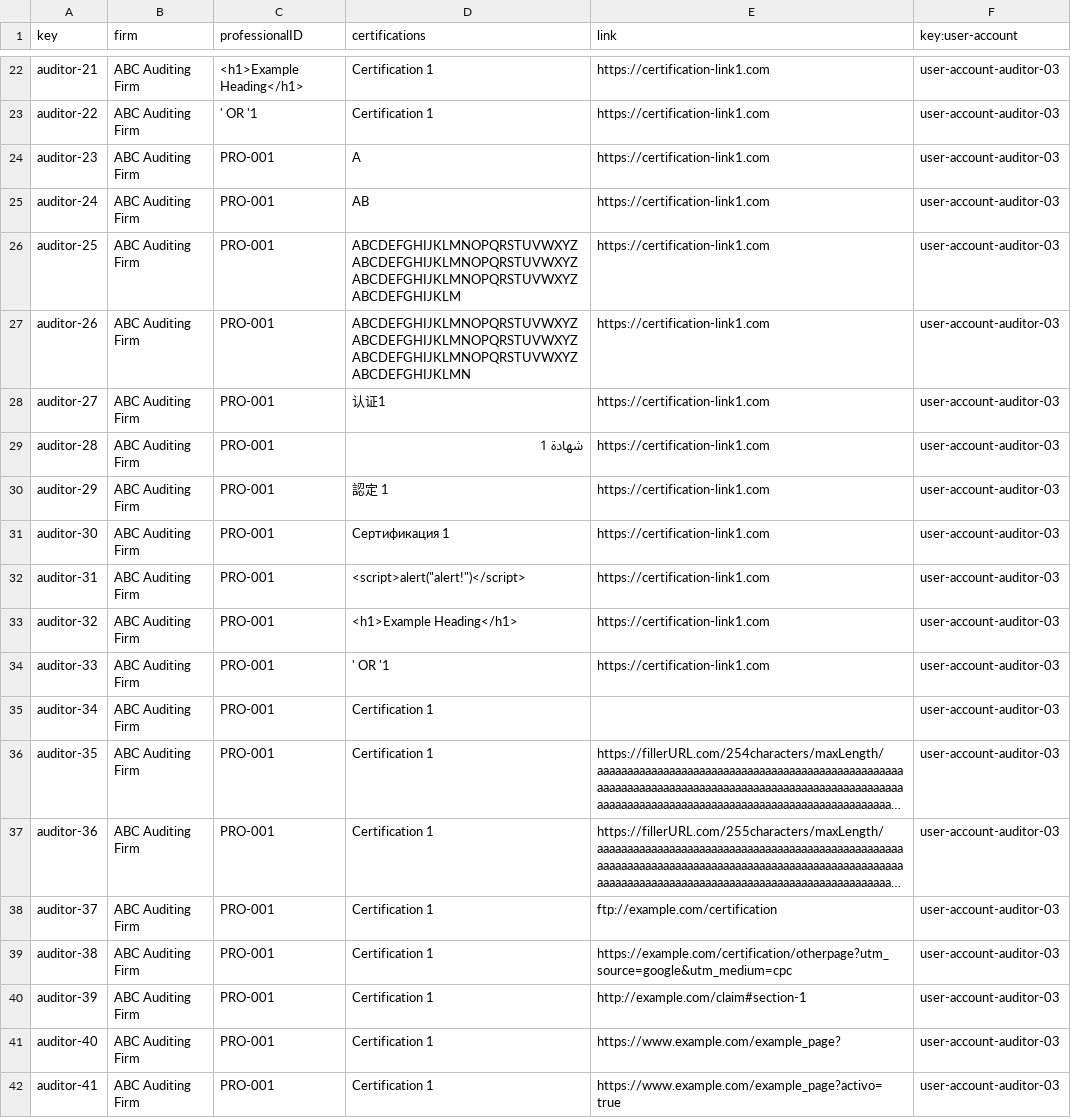
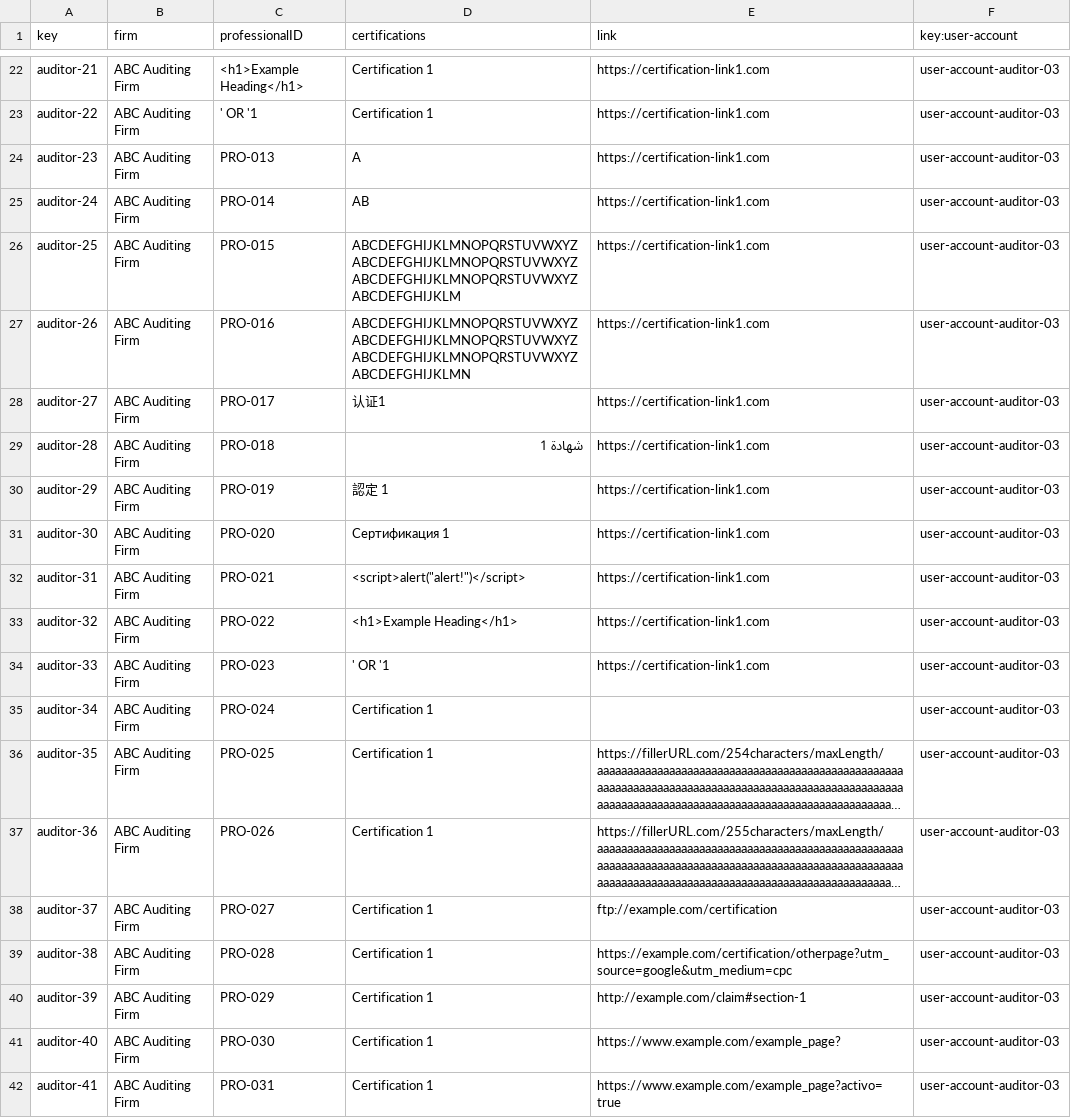
Before and after one commit to rafcasceb/Acme-SF-D04, a CSV file: src/main/webapp/WEB-INF/resources/sample-data/auditor.csv, drawn as a sheet; only a part is shown, gaps mark what is left out; long unchanged cells end in …; the diff covers the shown part only; the diff names each change by its address in the sheet, - before the commit and + after, or states it on an @@ line.

Commit message:
fix(audits): follow-up changes

```diff
--- a/src/main/webapp/WEB-INF/resources/sample-data/auditor.csv
+++ b/src/main/webapp/WEB-INF/resources/sample-data/auditor.csv
-C24 (professionalID): PRO-001
+C24 (professionalID): PRO-013
-C25 (professionalID): PRO-001
+C25 (professionalID): PRO-014
-C26 (professionalID): PRO-001
+C26 (professionalID): PRO-015
-C27 (professionalID): PRO-001
+C27 (professionalID): PRO-016
-C28 (professionalID): PRO-001
+C28 (professionalID): PRO-017
-C29 (professionalID): PRO-001
+C29 (professionalID): PRO-018
-C30 (professionalID): PRO-001
+C30 (professionalID): PRO-019
-C31 (professionalID): PRO-001
+C31 (professionalID): PRO-020
-C32 (professionalID): PRO-001
+C32 (professionalID): PRO-021
-C33 (professionalID): PRO-001
+C33 (professionalID): PRO-022
-C34 (professionalID): PRO-001
+C34 (professionalID): PRO-023
-C35 (professionalID): PRO-001
+C35 (professionalID): PRO-024
-C36 (professionalID): PRO-001
+C36 (professionalID): PRO-025
-C37 (professionalID): PRO-001
+C37 (professionalID): PRO-026
-C38 (professionalID): PRO-001
+C38 (professionalID): PRO-027
-C39 (professionalID): PRO-001
+C39 (professionalID): PRO-028
-C40 (professionalID): PRO-001
+C40 (professionalID): PRO-029
-C41 (professionalID): PRO-001
+C41 (professionalID): PRO-030
-C42 (professionalID): PRO-001
+C42 (professionalID): PRO-031
```
Also changed, not shown: 11 edited cells elsewhere in this file, 14 other files.
